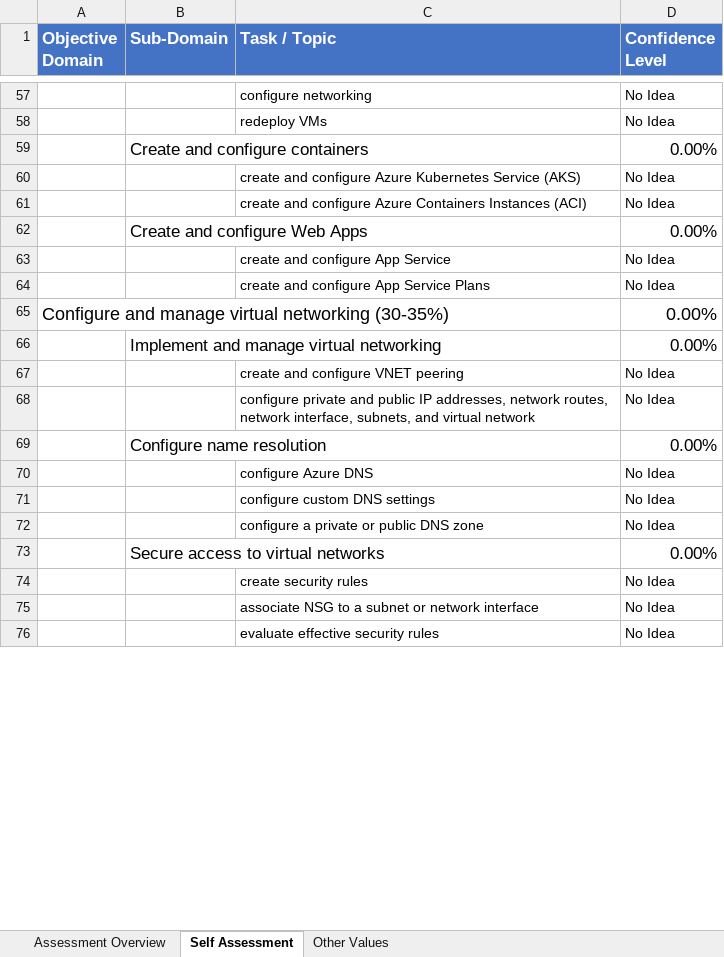
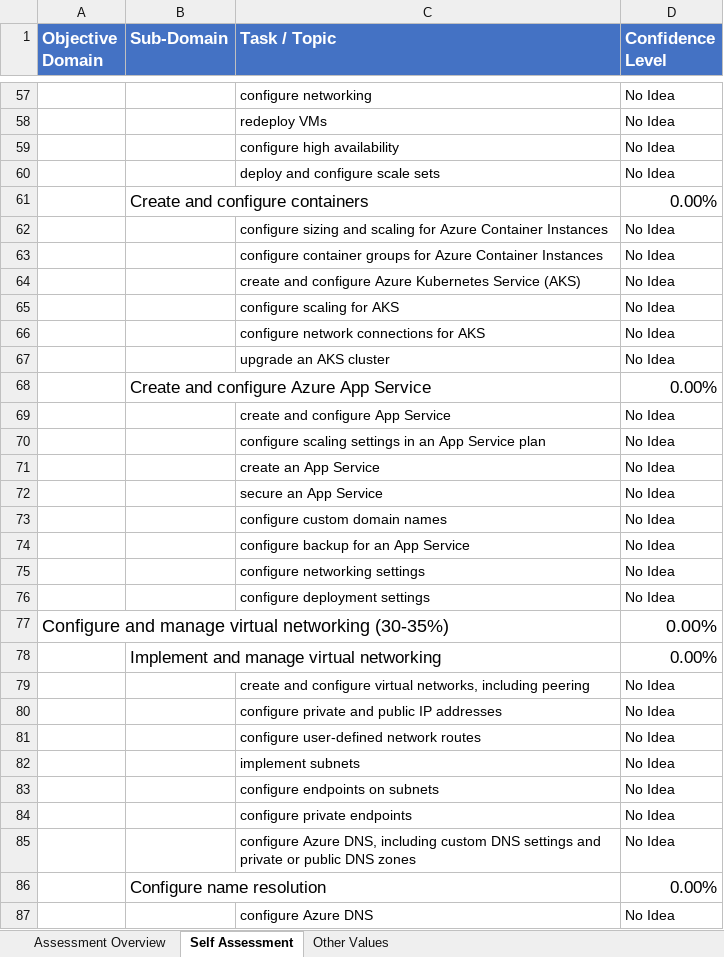
Before and after one commit to Build5Nines/exam-assessments, an Excel workbook: Assessments/Exam-Msft-AZ-104-Self-Assessment-Build5Nines.xlsx, sheet Self Assessment, drawn as a sheet; only a part is shown, gaps mark what is left out; the shorter side is filled out with more unchanged rows; values as stored, in another font and other column widths than the file's, no borders; conditional formats not drawn; addresses are those after the commit; the diff covers the shown part only; the diff names each change by its address in the sheet, - before the commit and + after, or states it on an @@ line.

```diff
--- a/Assessments/Exam-Msft-AZ-104-Self-Assessment-Build5Nines.xlsx (sheet Self Assessment)
+++ b/Assessments/Exam-Msft-AZ-104-Self-Assessment-Build5Nines.xlsx (sheet Self Assessment)
@@ row 44 moved to row 59: configure high availability @@
@@ row 45 moved to row 60: deploy and configure scale sets @@
+row 62:  |  | configure sizing and scaling for Azure Container Instances | No Idea
+row 63:  |  | configure container groups for Azure Container Instances | No Idea
+row 65:  |  | configure scaling for AKS | No Idea
-C66 (Task / Topic): create and configure Azure Containers Instances (ACI)
+C66 (Task / Topic): configure network connections for AKS
+row 67:  |  | upgrade an AKS cluster | No Idea
-B68 (Sub-Domain): Create and configure Web Apps
+B68 (Sub-Domain): Create and configure Azure App Service
+row 70:  |  | configure scaling settings in an App Service plan | No Idea
+row 71:  |  | create an App Service | No Idea
+row 72:  |  | secure an App Service | No Idea
+row 73:  |  | configure custom domain names | No Idea
-C74 (Task / Topic): create and configure App Service Plans
+C74 (Task / Topic): configure backup for an App Service
+row 75:  |  | configure networking settings | No Idea
+row 76:  |  | configure deployment settings | No Idea
+row 79:  |  | create and configure virtual networks, including peering | No Idea
-C80 (Task / Topic): create and configure VNET peering
+C80 (Task / Topic): configure private and public IP addresses
+row 81:  |  | configure user-defined network routes | No Idea
+row 82:  |  | implement subnets | No Idea
+row 83:  |  | configure endpoints on subnets | No Idea
+row 84:  |  | configure private endpoints | No Idea
-C85 (Task / Topic): configure private and public IP addresses, network routes, network interface, subnets, and virtual network
+C85 (Task / Topic): configure Azure DNS, including custom DNS settings and private or public DNS zones
```
Also changed, not shown: 4 added rows, 5 removed rows, 1 moved row and 22 edited cells elsewhere in this sheet, sheet Assessment Overview, formulas that keep their value, 1 other file.
